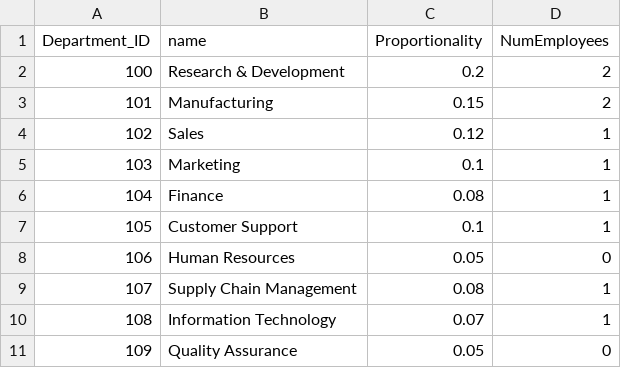
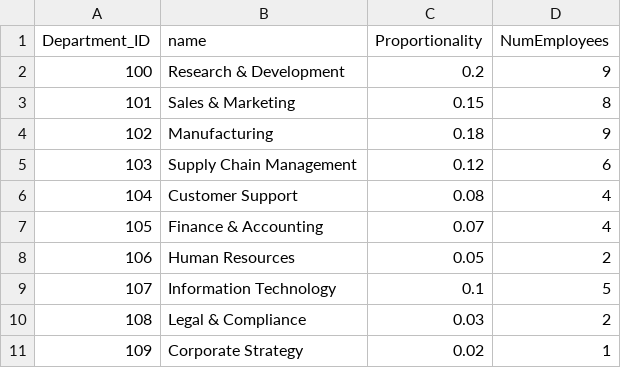
Before and after one commit to JBaltaMG/SynetheticDataGeneration, a CSV file: data/outputdata/dimensions/department.csv, drawn as a sheet.

```diff
--- a/data/outputdata/dimensions/department.csv
+++ b/data/outputdata/dimensions/department.csv
@@ -1,11 +1,11 @@
 Department_ID,name,Proportionality,NumEmployees
-100,Research & Development,0.2,2
-101,Manufacturing,0.15,2
-102,Sales,0.12,1
-103,Marketing,0.1,1
-104,Finance,0.08,1
-105,Customer Support,0.1,1
-106,Human Resources,0.05,0
-107,Supply Chain Management,0.08,1
-108,Information Technology,0.07,1
-109,Quality Assurance,0.05,0
+100,Research & Development,0.2,9
+101,Sales & Marketing,0.15,8
+102,Manufacturing,0.18,9
+103,Supply Chain Management,0.12,6
+104,Customer Support,0.08,4
+105,Finance & Accounting,0.07,4
+106,Human Resources,0.05,2
+107,Information Technology,0.1,5
+108,Legal & Compliance,0.03,2
+109,Corporate Strategy,0.02,1
```
Also changed, not shown: data/inputdata/NameList.csv, data/outputdata/dimensions/customer.csv, 14 other files.
